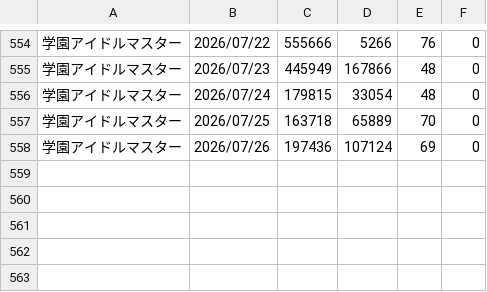
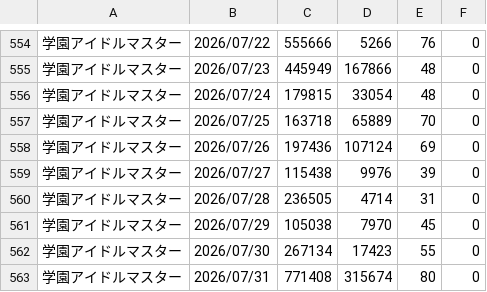
Before and after one commit to iwakiridrcm/youtube-find, a CSV file: gakumasu/gakumasu.csv, drawn as a sheet; only a part is shown, gaps mark what is left out.

```diff
--- a/gakumasu/gakumasu.csv
+++ b/gakumasu/gakumasu.csv
@@ -558 +558,6 @@
 学園アイドルマスター,2026/07/26,197436,107124,69,0
+学園アイドルマスター,2026/07/27,115438,9976,39,0
+学園アイドルマスター,2026/07/28,236505,4714,31,0
+学園アイドルマスター,2026/07/29,105038,7970,45,0
+学園アイドルマスター,2026/07/30,267134,17423,55,0
+学園アイドルマスター,2026/07/31,771408,315674,80,0
```
Also changed, not shown: ggeneration/ggeneration.csv, girlsfrontline2exilium/girlsfrontline2exilium.csv, 8 other files.
